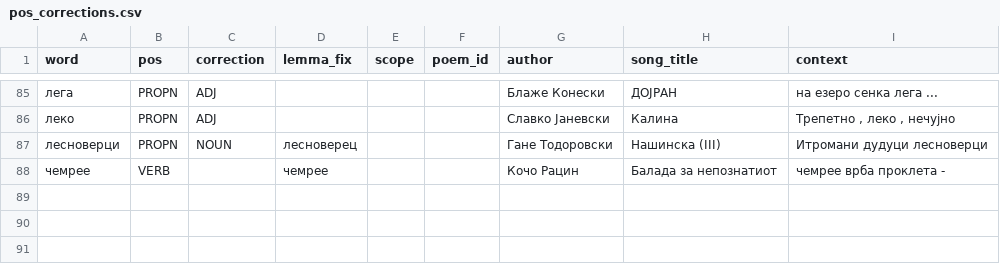
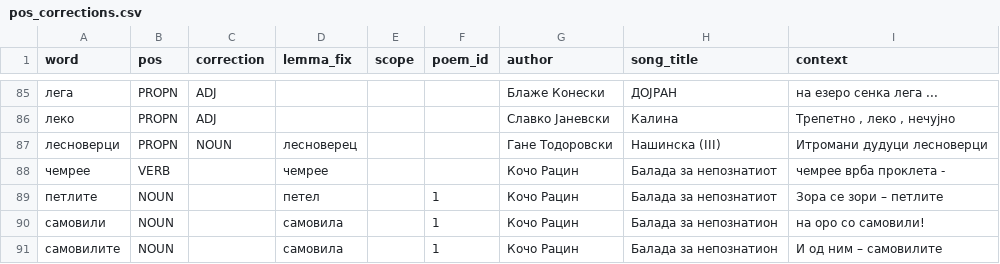
Before and after one commit to Al3ks9/NLP_SMIM_Proekt, a CSV file: data/pos_corrections.csv, drawn as a sheet; only a part is shown, gaps mark what is left out; the diff names each change by its address in the sheet, - before the commit and + after, or states it on an @@ line.

```diff
--- a/data/pos_corrections.csv
+++ b/data/pos_corrections.csv
+row 89: петлите | NOUN |  | петел |  | 1 | Кочо Рацин | Балада за непознатиот | Зора се зори – петлите
+row 90: самовили | NOUN |  | самовила |  | 1 | Кочо Рацин | Балада за непознатион | на оро со самовили!
+row 91: самовилите | NOUN |  | самовила |  | 1 | Кочо Рацин | Балада за непознатион | И од ним – самовилите
```
Also changed, not shown: data/poem_tfidf_results.csv, 12 other files.
